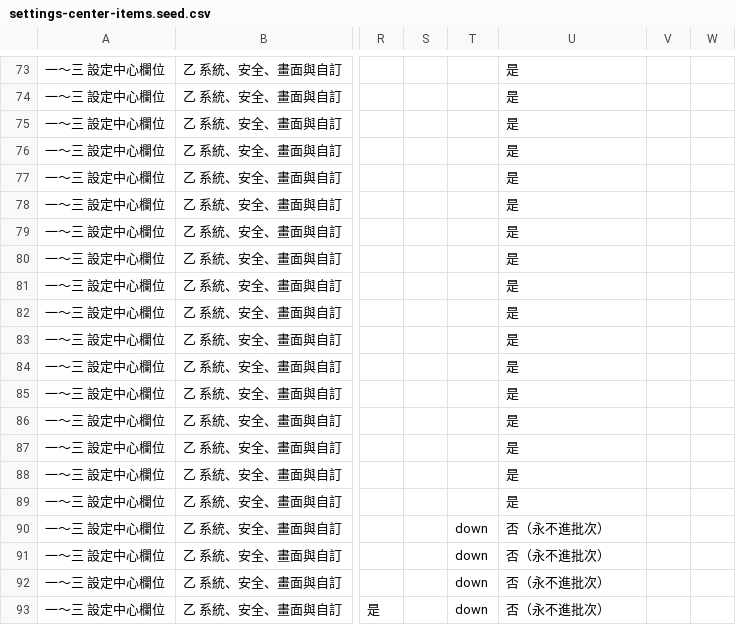
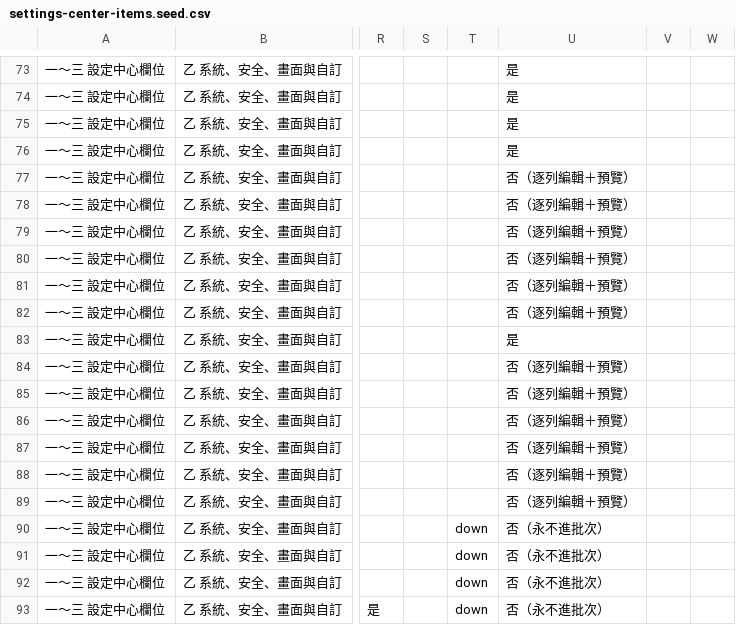
Before and after one commit to rocksk8/motrix-platform, a CSV file: docs/platform/plans/SETTINGS-MATRIX-ROLLOUT/data/settings-center-items.seed.csv, drawn as a sheet; only a part is shown, gaps mark what is left out; the diff covers the shown part only; the diff names each change by its address in the sheet, - before the commit and + after, or states it on an @@ line.

```diff
--- a/docs/platform/plans/SETTINGS-MATRIX-ROLLOUT/data/settings-center-items.seed.csv
+++ b/docs/platform/plans/SETTINGS-MATRIX-ROLLOUT/data/settings-center-items.seed.csv
-U77:U82: 是
+U77:U82: 否（逐列編輯＋預覽）
-U84:U89: 是
+U84:U89: 否（逐列編輯＋預覽）
```
Also changed, not shown: 18 edited cells elsewhere in this file, docs/platform/plans/SETTINGS-MATRIX-ROLLOUT/data/settings-center-items.csv, 1 other file.
